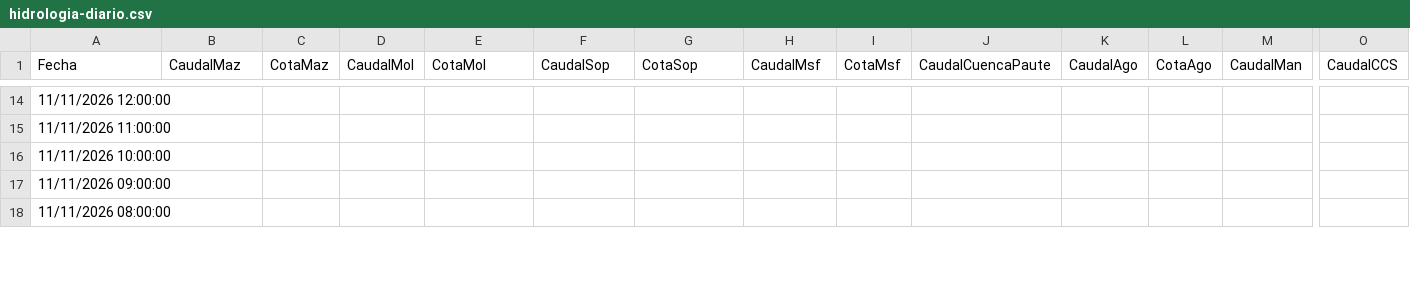
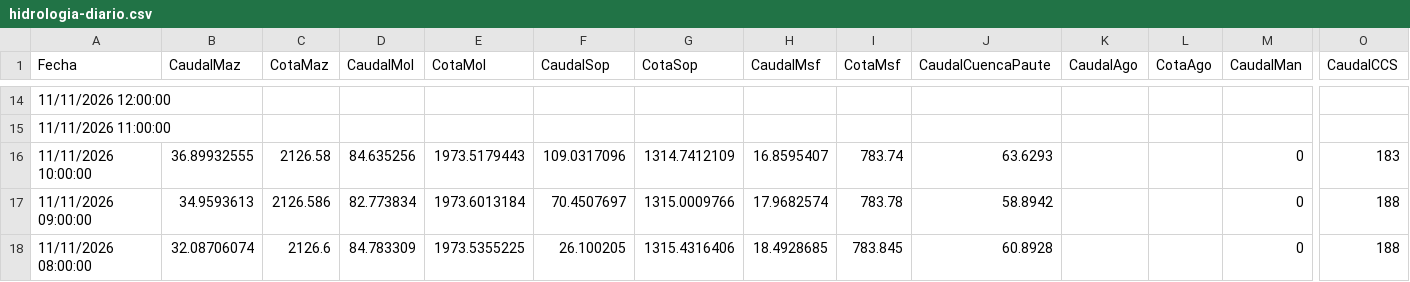
Before and after one commit to davidmunoz-create/hidroelectricasecuador, a CSV file: data/hidrologia-diario.csv, drawn as a sheet; only a part is shown, gaps mark what is left out; the diff covers the shown part only; the diff names each change by its address in the sheet, - before the commit and + after, or states it on an @@ line.

```diff
--- a/data/hidrologia-diario.csv
+++ b/data/hidrologia-diario.csv
-B16 (CaudalMaz): (empty)
+B16 (CaudalMaz): 36.89932555
-C16 (CotaMaz): (empty)
+C16 (CotaMaz): 2126.58
-D16 (CaudalMol): (empty)
+D16 (CaudalMol): 84.635256
-E16 (CotaMol): (empty)
+E16 (CotaMol): 1973.5179443
-F16 (CaudalSop): (empty)
+F16 (CaudalSop): 109.0317096
-G16 (CotaSop): (empty)
+G16 (CotaSop): 1314.7412109
-H16 (CaudalMsf): (empty)
+H16 (CaudalMsf): 16.8595407
-I16 (CotaMsf): (empty)
+I16 (CotaMsf): 783.74
-J16 (CaudalCuencaPaute): (empty)
+J16 (CaudalCuencaPaute): 63.6293
-M16:M18 (CaudalMan): (empty)
+M16:M18 (CaudalMan): 0
-O16 (CaudalCCS): (empty)
+O16 (CaudalCCS): 183
-B17 (CaudalMaz): (empty)
+B17 (CaudalMaz): 34.9593613
-C17 (CotaMaz): (empty)
+C17 (CotaMaz): 2126.586
-D17 (CaudalMol): (empty)
+D17 (CaudalMol): 82.773834
-E17 (CotaMol): (empty)
+E17 (CotaMol): 1973.6013184
-F17 (CaudalSop): (empty)
+F17 (CaudalSop): 70.4507697
-G17 (CotaSop): (empty)
+G17 (CotaSop): 1315.0009766
-H17 (CaudalMsf): (empty)
+H17 (CaudalMsf): 17.9682574
-I17 (CotaMsf): (empty)
+I17 (CotaMsf): 783.78
-J17 (CaudalCuencaPaute): (empty)
+J17 (CaudalCuencaPaute): 58.8942
-O17:O18 (CaudalCCS): (empty)
+O17:O18 (CaudalCCS): 188
-B18 (CaudalMaz): (empty)
+B18 (CaudalMaz): 32.08706074
-C18 (CotaMaz): (empty)
+C18 (CotaMaz): 2126.6
-D18 (CaudalMol): (empty)
+D18 (CaudalMol): 84.783309
-E18 (CotaMol): (empty)
+E18 (CotaMol): 1973.5355225
-F18 (CaudalSop): (empty)
+F18 (CaudalSop): 26.100205
-G18 (CotaSop): (empty)
+G18 (CotaSop): 1315.4316406
-H18 (CaudalMsf): (empty)
+H18 (CaudalMsf): 18.4928685
-I18 (CotaMsf): (empty)
+I18 (CotaMsf): 783.845
-J18 (CaudalCuencaPaute): (empty)
+J18 (CaudalCuencaPaute): 60.8928
```
Also changed, not shown: 89 edited cells elsewhere in this file, data/hidrologia-mensual.csv, data/produccion-diario.csv, 1 other file.
